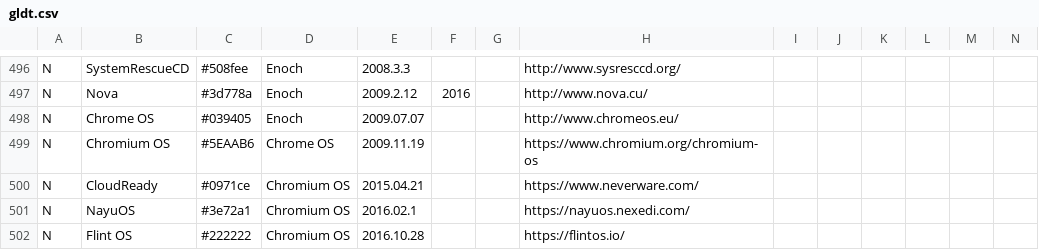
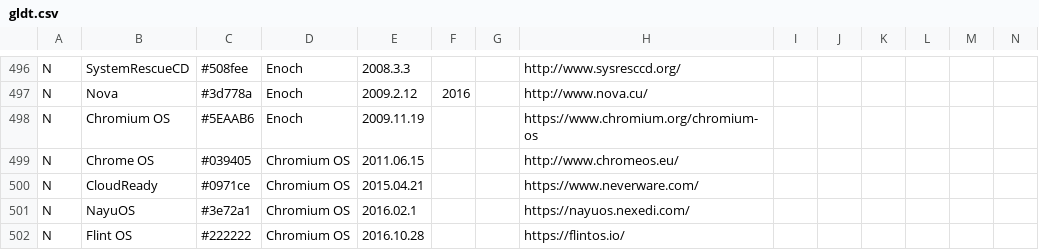
Before and after one commit to OkayPJ/LinuxTimeline-DWiki, a CSV file: gldt.csv, drawn as a sheet; only a part is shown, gaps mark what is left out; removed rows and columns are numbered as before the commit, all else as after; rows hold the shown columns only; the diff names each change by its address in the sheet, - before the commit and + after, or states it on an @@ line.

Commit message:
Fixed start date for Chromium OS

```diff
--- a/gldt.csv
+++ b/gldt.csv
-row 498: N | Chrome OS | #039405 | Enoch | 2009.07.07 |  |  | http://www.chromeos.eu/
-D498: Chrome OS
+D498: Enoch
+row 499: N | Chrome OS | #039405 | Chromium OS | 2011.06.15 |  |  | http://www.chromeos.eu/
```
Also changed, not shown: 1 other file.
